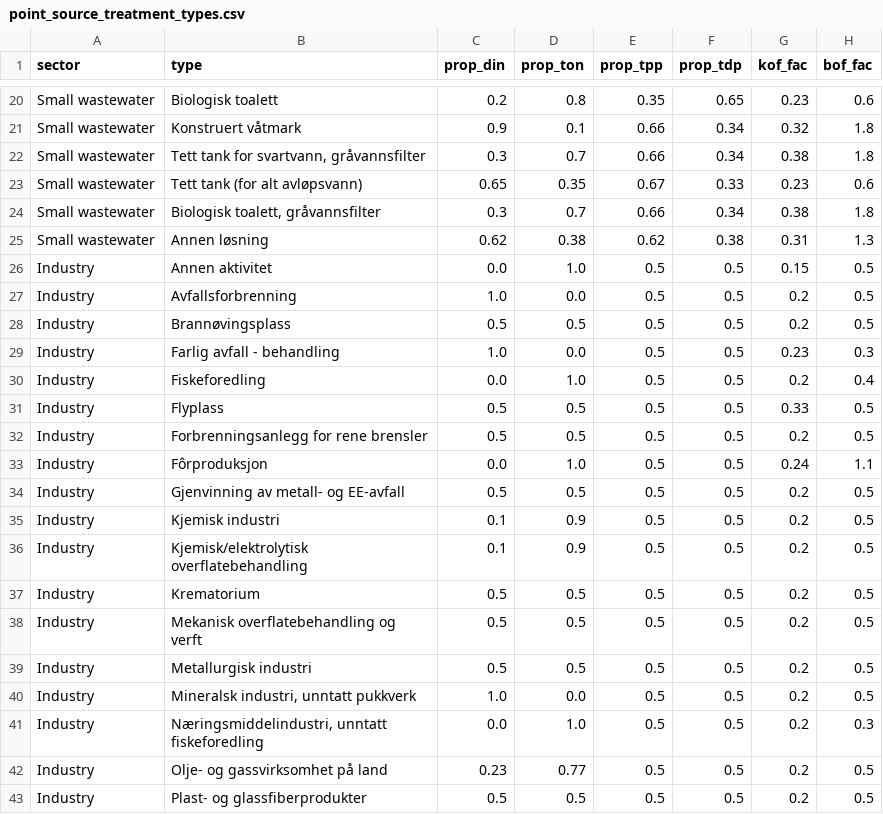
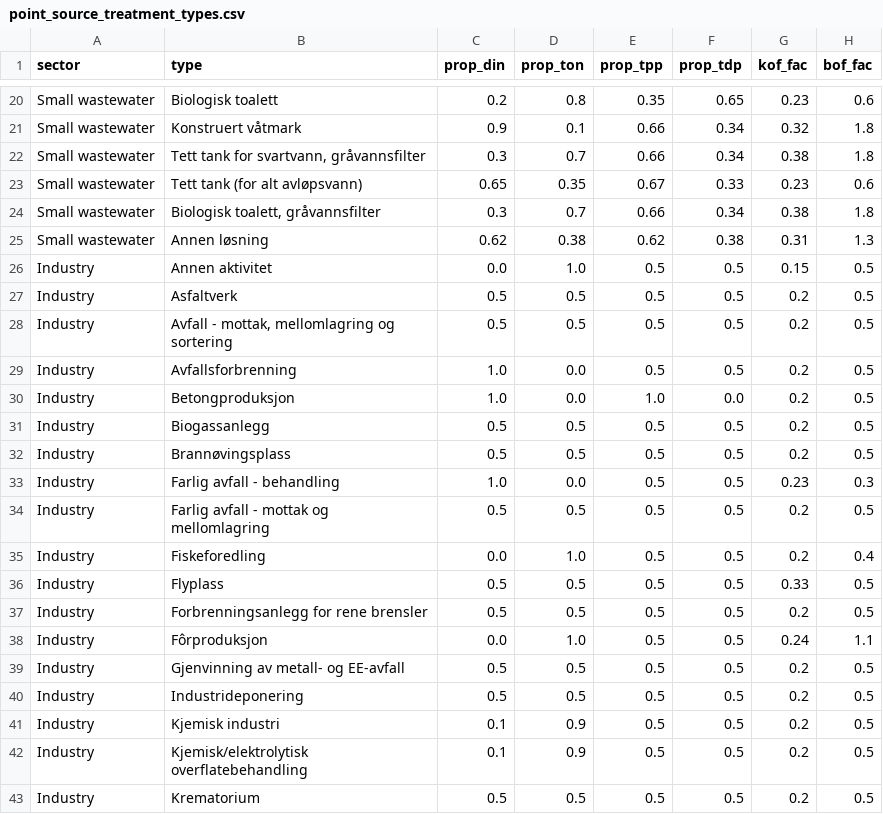
Before and after one commit to NIVANorge/teotil3, a CSV file: data/point_source_treatment_types.csv, drawn as a sheet; only a part is shown, gaps mark what is left out; the shorter side is filled out with more unchanged rows; the diff names each change by its address in the sheet, - before the commit and + after, or states it on an @@ line.

Commit message:
Add placeholder values for new anleggsaktiviteter

```diff
--- a/data/point_source_treatment_types.csv
+++ b/data/point_source_treatment_types.csv
+row 27: Industry | Asfaltverk | 0.5 | 0.5 | 0.5 | 0.5 | 0.2 | 0.5
+row 28: Industry | Avfall - mottak, mellomlagring og sortering | 0.5 | 0.5 | 0.5 | 0.5 | 0.2 | 0.5
+row 30: Industry | Betongproduksjon | 1.0 | 0.0 | 1.0 | 0.0 | 0.2 | 0.5
+row 31: Industry | Biogassanlegg | 0.5 | 0.5 | 0.5 | 0.5 | 0.2 | 0.5
+row 34: Industry | Farlig avfall - mottak og mellomlagring | 0.5 | 0.5 | 0.5 | 0.5 | 0.2 | 0.5
+row 40: Industry | Industrideponering | 0.5 | 0.5 | 0.5 | 0.5 | 0.2 | 0.5
```
